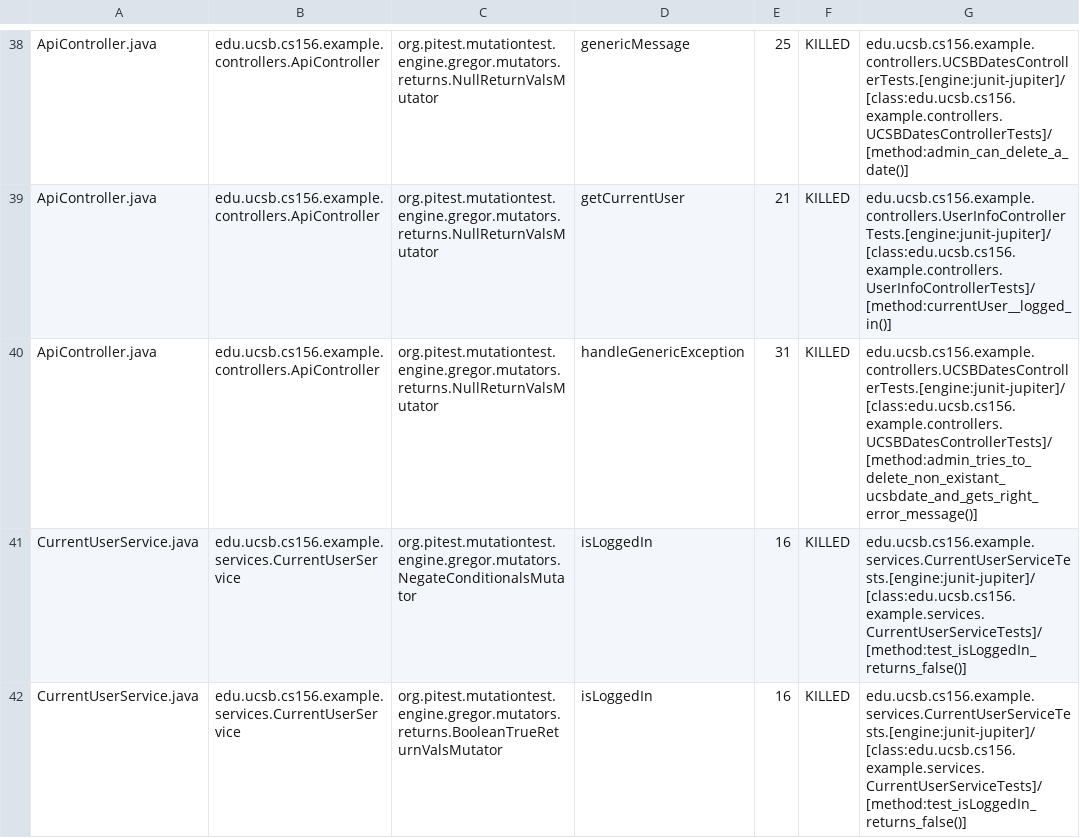
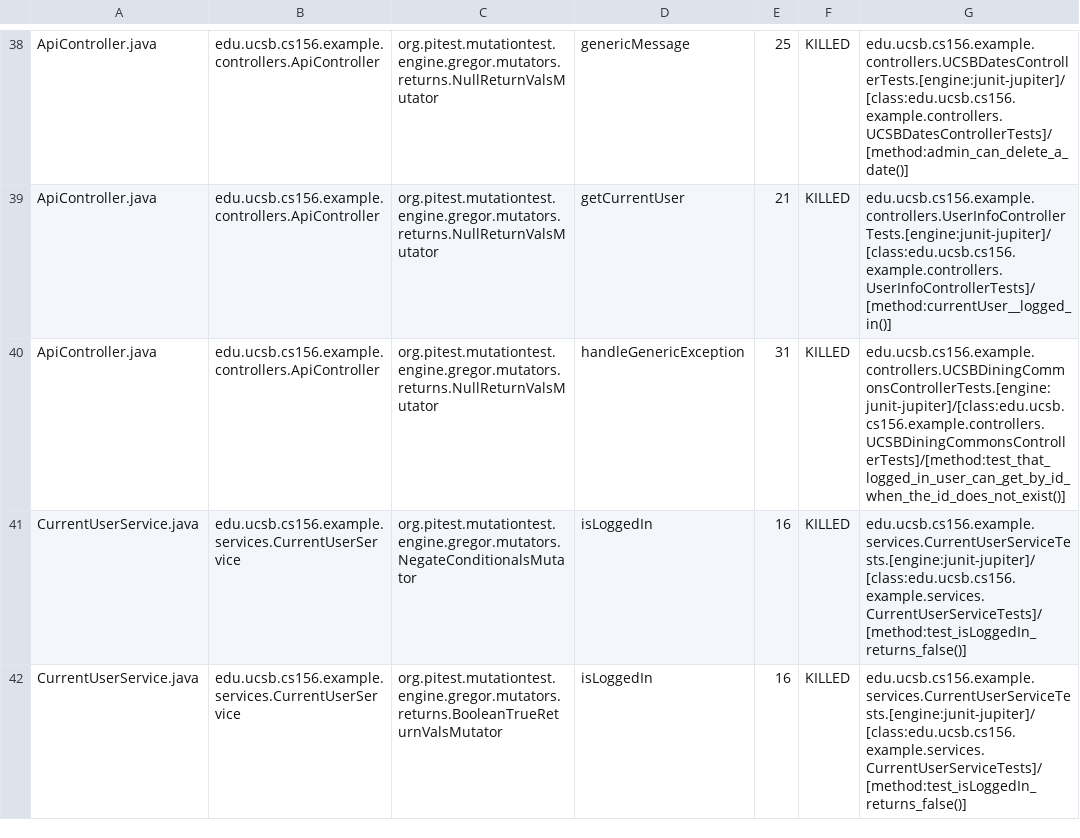
Before and after one commit to ucsb-cs156-f23/team02-f23-7pm-2, a CSV file: prs/43/pitest/mutations.csv, drawn as a sheet; only a part is shown, gaps mark what is left out.

Commit message:
Deploying to gh-pages from @ ucsb-cs156-f23/team02-f23-7pm-2@d2d4a3b806ea3bbdc37d3df8a255b2b9dd7ad91d 🚀

```diff
--- a/prs/43/pitest/mutations.csv
+++ b/prs/43/pitest/mutations.csv
@@ -39,3 +39,3 @@ ApiController.java,edu.ucsb.cs156.example.controllers.ApiController,org.pitest.m
 ApiController.java,edu.ucsb.cs156.example.controllers.ApiController,org.pitest.mutationtest.engine.gregor.mutators.returns.NullReturnValsMutator,getCurrentUser,21,KILLED,edu.ucsb.cs156.example.controllers.UserInfoControllerTests.[engine:junit-jupiter]/[class:edu.ucsb.cs156.example.controllers.UserInfoControllerTests]/[method:currentUser__logged_in()]
-ApiController.java,edu.ucsb.cs156.example.controllers.ApiController,org.pitest.mutationtest.engine.gregor.mutators.returns.NullReturnValsMutator,handleGenericException,31,KILLED,edu.ucsb.cs156.example.controllers.UCSBDatesControllerTests.[engine:junit-jupiter]/[class:edu.ucsb.cs156.example.controllers.UCSBDatesControllerTests]/[method:admin_tries_to_delete_non_existant_ucsbdate_and_gets_right_error_message()]
+ApiController.java,edu.ucsb.cs156.example.controllers.ApiController,org.pitest.mutationtest.engine.gregor.mutators.returns.NullReturnValsMutator,handleGenericException,31,KILLED,edu.ucsb.cs156.example.controllers.UCSBDiningCommonsControllerTests.[engine:junit-jupiter]/[class:edu.ucsb.cs156.example.controllers.UCSBDiningCommonsControllerTests]/[method:test_that_logged_in_user_can_get_by_id_when_the_id_does_not_exist()]
 CurrentUserService.java,edu.ucsb.cs156.example.services.CurrentUserService,org.pitest.mutationtest.engine.gregor.mutators.NegateConditionalsMutator,isLoggedIn,16,KILLED,edu.ucsb.cs156.example.services.CurrentUserServiceTests.[engine:junit-jupiter]/[class:edu.ucsb.cs156.example.services.CurrentUserServiceTests]/[method:test_isLoggedIn_returns_false()]
```
Also changed, not shown: 11 other files.
